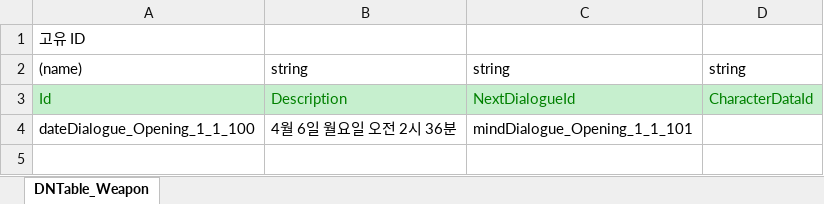
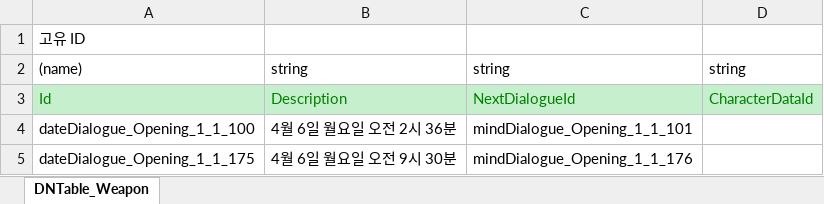
Before and after one commit to SonghaCH/SognhaUnityGame, an Excel workbook: JsonConverter/ExcelFiles/0_DateDialogue.xlsx, sheet DNTable_Weapon, drawn as a sheet; values as stored, in another font and other column widths than the file's, no borders; the diff names each change by its address in the sheet, - before the commit and + after, or states it on an @@ line.

```diff
--- a/JsonConverter/ExcelFiles/0_DateDialogue.xlsx (sheet DNTable_Weapon)
+++ b/JsonConverter/ExcelFiles/0_DateDialogue.xlsx (sheet DNTable_Weapon)
+row 5: dateDialogue_Opening_1_1_175 | 4월 6일 월요일 오전 9시 30분 | mindDialogue_Opening_1_1_176
```
Also changed, not shown: JsonConverter/ExcelFiles/0_MindDialogue.xlsx, JsonConverter/ExcelFiles/0_NormalDialogue.xlsx, 6 other files.
